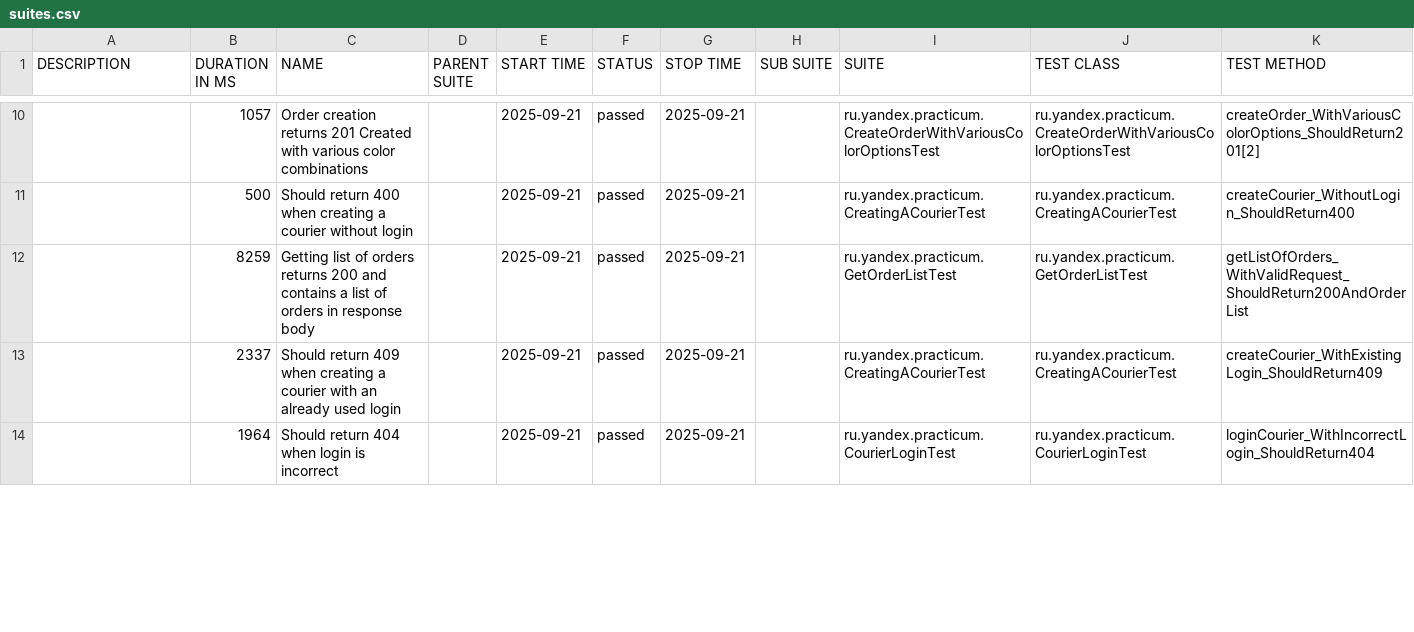
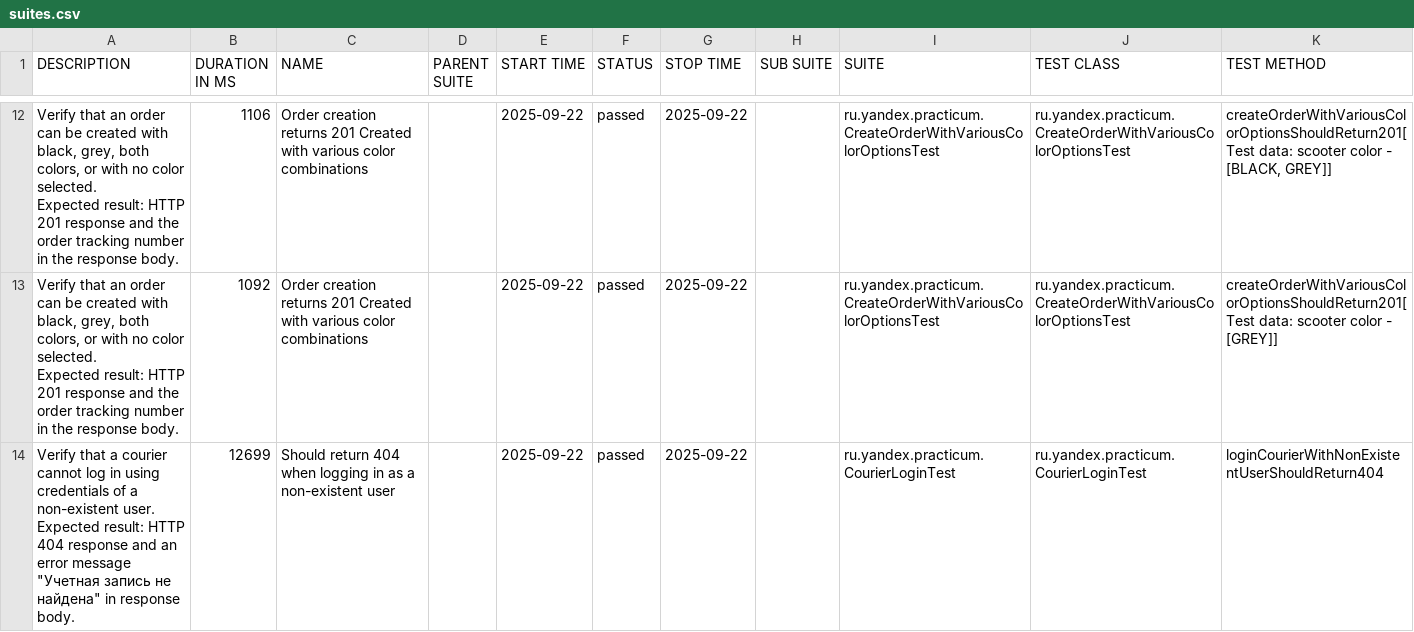
Before and after one commit to serbirina/yandex-samokat-api, a CSV file: target/allure-report/data/suites.csv, drawn as a sheet; only a part is shown, gaps mark what is left out; the diff covers the shown part only.

```diff
--- a/target/allure-report/data/suites.csv
+++ b/target/allure-report/data/suites.csv
@@ -10,5 +22,6 @@
-"","1057","Order creation returns 201 Created with various color combinations","","2025-09-21","passed","2025-09-21","","ru.yandex.practicum.CreateOrderWithVariousColorOptionsTest","ru.yandex.practicum.CreateOrderWithVariousColorOptionsTest","createOrder_WithVariousColorOptions_ShouldReturn201[2]"
-"","500","Should return 400 when creating a courier without login","","2025-09-21","passed","2025-09-21","","ru.yandex.practicum.CreatingACourierTest","ru.yandex.practicum.CreatingACourierTest","createCourier_WithoutLogin_ShouldReturn400"
-"","8259","Getting list of orders returns 200 and contains a list of orders in response body","","2025-09-21","passed","2025-09-21","","ru.yandex.practicum.GetOrderListTest","ru.yandex.practicum.GetOrderListTest","getListOfOrders_WithValidRequest_ShouldReturn200AndOrderList"
-"","2337","Should return 409 when creating a courier with an already used login","","2025-09-21","passed","2025-09-21","","ru.yandex.practicum.CreatingACourierTest","ru.yandex.practicum.CreatingACourierTest","createCourier_WithExistingLogin_ShouldReturn409"
-"","1964","Should return 404 when login is incorrect","","2025-09-21","passed","2025-09-21","","ru.yandex.practicum.CourierLoginTest","ru.yandex.practicum.CourierLoginTest","loginCourier_WithIncorrectLogin_ShouldReturn404"
+"Verify that an order can be created with black, grey, both colors, or with no color selected.
+Expected result: HTTP 201 response and the order tracking number in the response body.","1106","Order creation returns 201 Created with various color combinations","","2025-09-22","passed","2025-09-22","","ru.yandex.practicum.CreateOrderWithVariousColorOptionsTest","ru.yandex.practicum.CreateOrderWithVariousColorOptionsTest","createOrderWithVariousColorOptionsShouldReturn201[Test data: scooter color - [BLACK, GREY]]"
+"Verify that an order can be created with black, grey, both colors, or with no color selected.
+Expected result: HTTP 201 response and the order tracking number in the response body.","1092","Order creation returns 201 Created with various color combinations","","2025-09-22","passed","2025-09-22","","ru.yandex.practicum.CreateOrderWithVariousColorOptionsTest","ru.yandex.practicum.CreateOrderWithVariousColorOptionsTest","createOrderWithVariousColorOptionsShouldReturn201[Test data: scooter color - [GREY]]"
+"Verify that a courier cannot log in using credentials of a non-existent user.
+Expected result: HTTP 404 response and an error message ""Учетная запись не найдена"" in response body.","12699","Should return 404 when logging in as a non-existent user","","2025-09-22","passed","2025-09-22","","ru.yandex.practicum.CourierLoginTest","ru.yandex.practicum.CourierLoginTest","loginCourierWithNonExistentUserShouldReturn404"
```
Also changed, not shown: 7 added rows, 5 removed rows and 32 edited cells elsewhere in this file, 47 other files.
